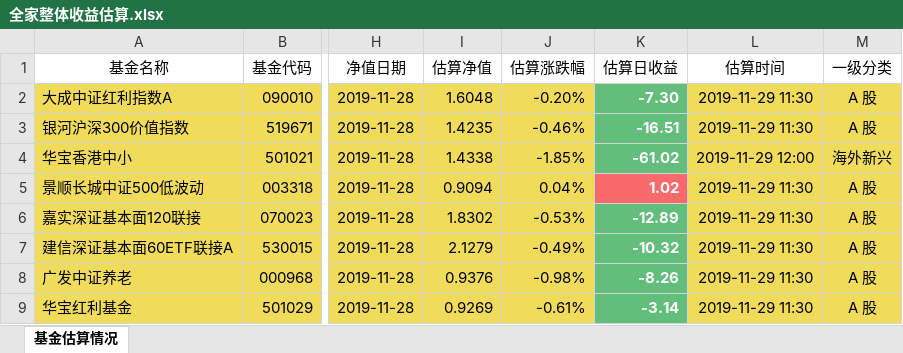
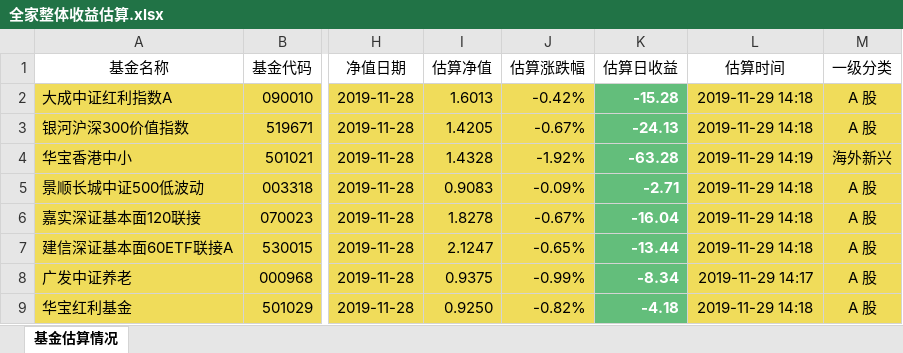
Before and after one commit to klq26/finance-data, an Excel workbook: Portfolio/scripts/output/201911/全家/全家整体收益估算.xlsx, sheet 基金估算情况, drawn as a sheet; only a part is shown, gaps mark what is left out; values as stored, in another font and other column widths than the file's, no borders; the diff covers the shown part only; the diff names each change by its address in the sheet, - before the commit and + after, or states it on an @@ line.

```diff
--- a/Portfolio/scripts/output/201911/全家/全家整体收益估算.xlsx (sheet 基金估算情况)
+++ b/Portfolio/scripts/output/201911/全家/全家整体收益估算.xlsx (sheet 基金估算情况)
-I2 (估算净值): 1.6048
+I2 (估算净值): 1.6013
-J2 (估算涨跌幅): -0.20%
+J2 (估算涨跌幅): -0.42%
-K2 (估算日收益): -7.30
+K2 (估算日收益): -15.28
-L2:L3 (估算时间): 2019-11-29 11:30
+L2:L3 (估算时间): 2019-11-29 14:18
-I3 (估算净值): 1.4235
+I3 (估算净值): 1.4205
-J3 (估算涨跌幅): -0.46%
+J3 (估算涨跌幅): -0.67%
-K3 (估算日收益): -16.51
+K3 (估算日收益): -24.13
-I4 (估算净值): 1.4338
+I4 (估算净值): 1.4328
-J4 (估算涨跌幅): -1.85%
+J4 (估算涨跌幅): -1.92%
-K4 (估算日收益): -61.02
+K4 (估算日收益): -63.28
-L4 (估算时间): 2019-11-29 12:00
+L4 (估算时间): 2019-11-29 14:19
-I5 (估算净值): 0.9094
+I5 (估算净值): 0.9083
-J5 (估算涨跌幅): 0.04%
+J5 (估算涨跌幅): -0.09%
-K5 (估算日收益): 1.02
+K5 (估算日收益): -2.71
-K5 fill: #F8696B
+K5 fill: #63BE7B
-L5:L7 (估算时间): 2019-11-29 11:30
+L5:L7 (估算时间): 2019-11-29 14:18
-I6 (估算净值): 1.8302
+I6 (估算净值): 1.8278
-J6 (估算涨跌幅): -0.53%
+J6 (估算涨跌幅): -0.67%
-K6 (估算日收益): -12.89
+K6 (估算日收益): -16.04
-I7 (估算净值): 2.1279
+I7 (估算净值): 2.1247
-J7 (估算涨跌幅): -0.49%
+J7 (估算涨跌幅): -0.65%
-K7 (估算日收益): -10.32
+K7 (估算日收益): -13.44
-I8 (估算净值): 0.9376
+I8 (估算净值): 0.9375
-J8 (估算涨跌幅): -0.98%
+J8 (估算涨跌幅): -0.99%
-K8 (估算日收益): -8.26
+K8 (估算日收益): -8.34
-L8 (估算时间): 2019-11-29 11:30
+L8 (估算时间): 2019-11-29 14:17
-I9 (估算净值): 0.9269
+I9 (估算净值): 0.9250
-J9 (估算涨跌幅): -0.61%
+J9 (估算涨跌幅): -0.82%
-K9 (估算日收益): -3.14
+K9 (估算日收益): -4.18
-L9 (估算时间): 2019-11-29 11:30
+L9 (估算时间): 2019-11-29 14:18
```
Also changed, not shown: 342 edited cells and cell formats elsewhere in this sheet, Portfolio/scripts/output/201911/全家/全家整体资产配置.xlsx, 10 other files.
